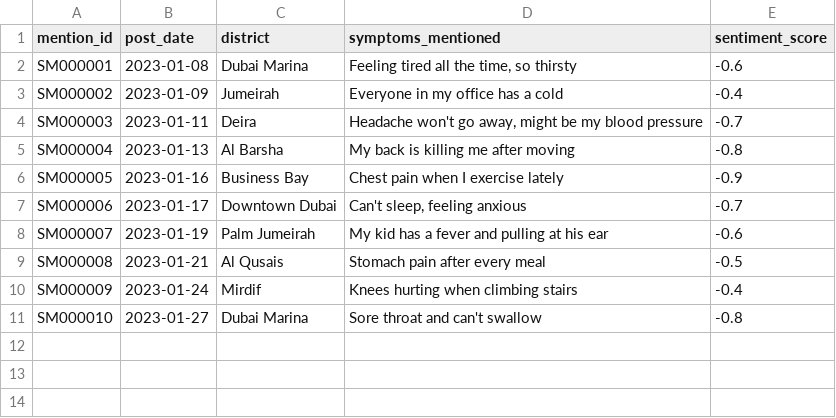
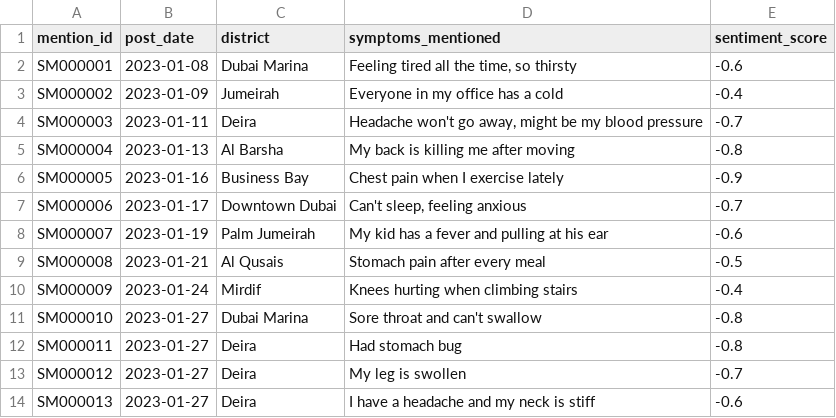
Before and after one commit to KonsultIQ/healthPulse, a CSV file: healthpulse/public/social_media.csv, drawn as a sheet.

```diff
--- a/healthpulse/public/social_media.csv
+++ b/healthpulse/public/social_media.csv
@@ -11 +11,4 @@ SM000009,2023-01-24,Mirdif,Knees hurting when climbing stairs,-0.4
 SM000010,2023-01-27,Dubai Marina,Sore throat and can't swallow,-0.8
+SM000011,2023-01-27,Deira,"Had stomach bug",-0.8
+SM000012,2023-01-27,Deira,"My leg is swollen",-0.7
+SM000013,2023-01-27,Deira,"I have a headache and my neck is stiff",-0.6
```
Also changed, not shown: 2 other files.
